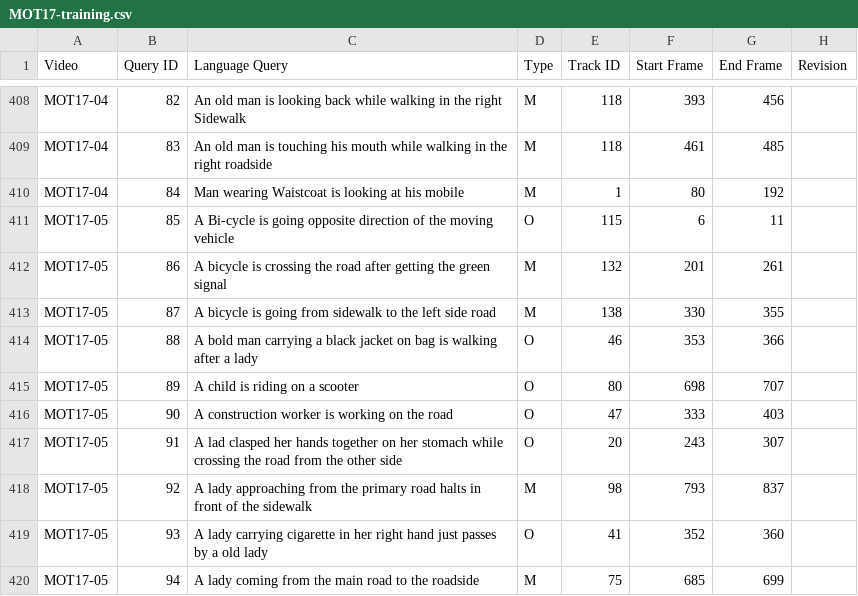
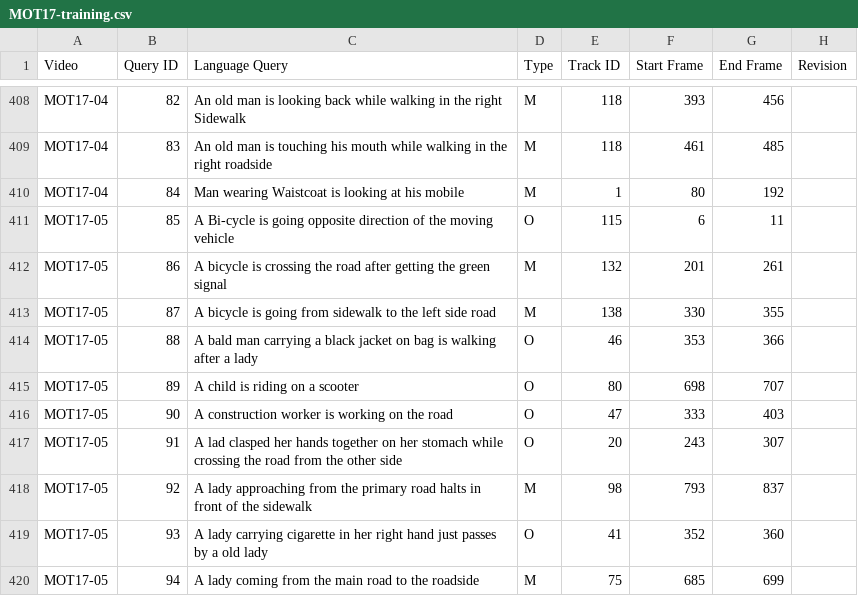
Before and after one commit to Shuaicong97/MA-MOT, a CSV file: data/Ours/MOT17-training.csv, drawn as a sheet; only a part is shown, gaps mark what is left out.

```diff
--- a/data/Ours/MOT17-training.csv
+++ b/data/Ours/MOT17-training.csv
@@ -413,3 +413,3 @@ MOT17-05,86,A bicycle is crossing the road after getting the green signal,M,132,
 MOT17-05,87,A bicycle is going from sidewalk to the left side road,M,138,330,355,
-MOT17-05,88,A bold man carrying a black jacket on bag is walking after a lady,O,46,353,366,
+MOT17-05,88,A bald man carrying a black jacket on bag is walking after a lady,O,46,353,366,
 MOT17-05,89,A child is riding on a scooter,O,80,698,707,
```
Also changed, not shown: 19 other files.
